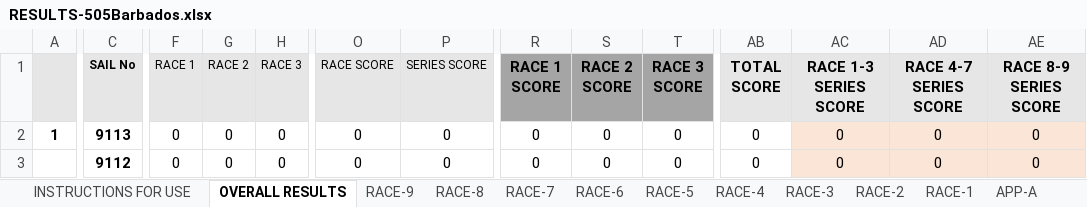
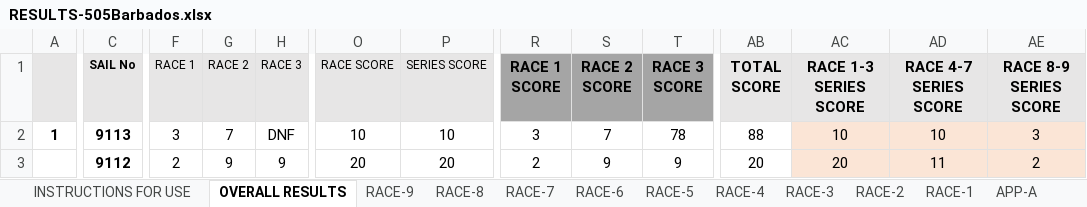
Before and after one commit to axeluhl/sailing-analytics, an Excel workbook: java/com.sap.sailing.barbados.resultimport.test/resources/RESULTS-505Barbados.xlsx, sheet OVERALL RESULTS, drawn as a sheet; only a part is shown, gaps mark what is left out; values as stored, in another font and other column widths than the file's, no borders; the diff covers the shown part only; the diff names each change by its address in the sheet, - before the commit and + after, or states it on an @@ line.

Commit message:
starting to understand IRMs/MaxPointsReason codes in Barbados result format

```diff
--- a/java/com.sap.sailing.barbados.resultimport.test/resources/RESULTS-505Barbados.xlsx (sheet OVERALL RESULTS)
+++ b/java/com.sap.sailing.barbados.resultimport.test/resources/RESULTS-505Barbados.xlsx (sheet OVERALL RESULTS)
-F2 (RACE 1): 0
+F2 (RACE 1): 3
-G2 (RACE 2): 0
+G2 (RACE 2): 7
-H2 (RACE 3): 0
+H2 (RACE 3): DNF
-O2 (RACE SCORE): 0
+O2 (RACE SCORE): 10
-P2 (SERIES SCORE): 0
+P2 (SERIES SCORE): 10
-R2 (RACE 1 SCORE): 0
+R2 (RACE 1 SCORE): 3
-S2 (RACE 2 SCORE): 0
+S2 (RACE 2 SCORE): 7
-T2 (RACE 3 SCORE): 0
+T2 (RACE 3 SCORE): 78
-AB2 (TOTAL SCORE): 0
+AB2 (TOTAL SCORE): 88
-AC2 (RACE 1-3 SERIES SCORE): 0
+AC2 (RACE 1-3 SERIES SCORE): 10
-AD2 (RACE 4-7 SERIES SCORE): 0
+AD2 (RACE 4-7 SERIES SCORE): 10
-AE2 (RACE 8-9 SERIES SCORE): 0
+AE2 (RACE 8-9 SERIES SCORE): 3
-F3 (RACE 1): 0
+F3 (RACE 1): 2
-G3 (RACE 2): 0
+G3 (RACE 2): 9
-H3 (RACE 3): 0
+H3 (RACE 3): 9
-O3 (RACE SCORE): 0
+O3 (RACE SCORE): 20
-P3 (SERIES SCORE): 0
+P3 (SERIES SCORE): 20
-R3 (RACE 1 SCORE): 0
+R3 (RACE 1 SCORE): 2
-S3 (RACE 2 SCORE): 0
+S3 (RACE 2 SCORE): 9
-T3 (RACE 3 SCORE): 0
+T3 (RACE 3 SCORE): 9
-AB3 (TOTAL SCORE): 0
+AB3 (TOTAL SCORE): 20
-AC3 (RACE 1-3 SERIES SCORE): 0
+AC3 (RACE 1-3 SERIES SCORE): 20
-AD3 (RACE 4-7 SERIES SCORE): 0
+AD3 (RACE 4-7 SERIES SCORE): 11
-AE3 (RACE 8-9 SERIES SCORE): 0
+AE3 (RACE 8-9 SERIES SCORE): 2
```
Also changed, not shown: 21 edited cells elsewhere in this sheet, sheet RACE-2, sheet RACE-3, sheet RACE-1, 2 other files.
